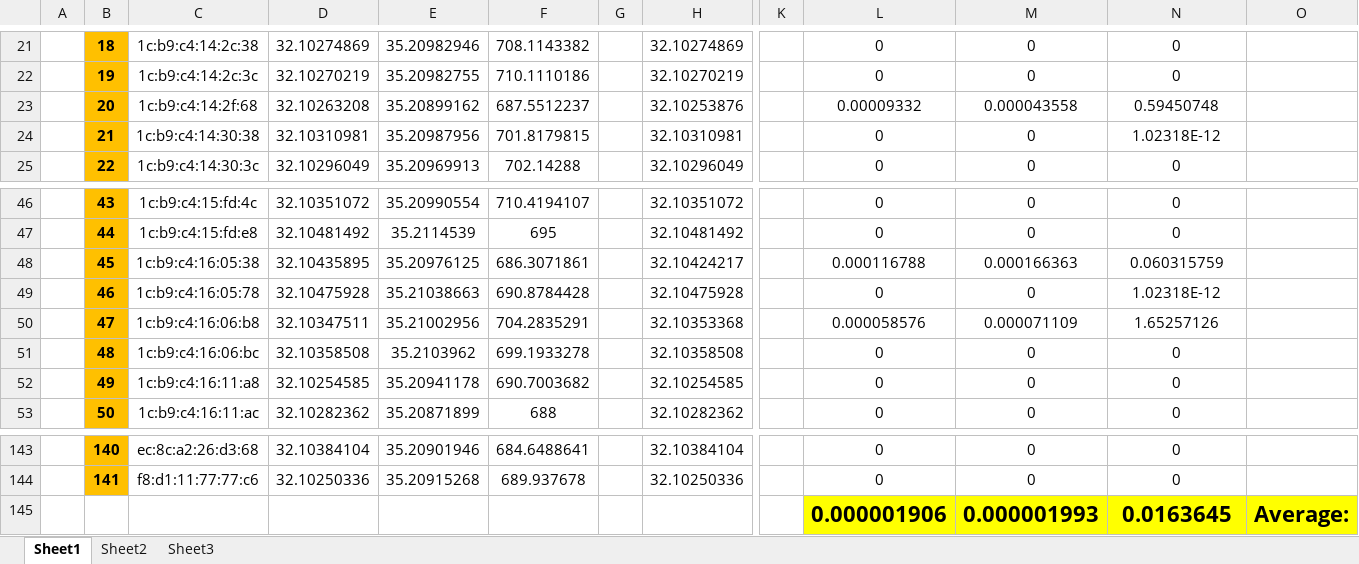
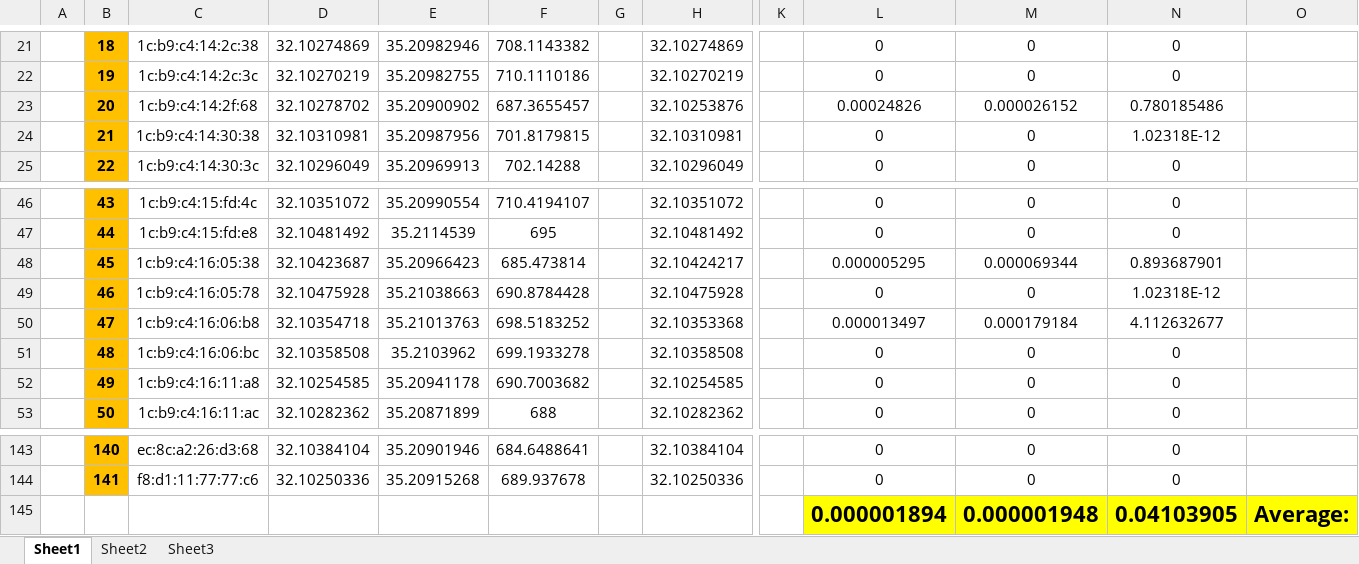
Before and after one commit to Kineruth/WiFi-Gathering-Analysis-System, an Excel workbook: docs/Excel_Comparing_Files/Algo1_BM3_Compare.xlsx, sheet Sheet1, drawn as a sheet; only a part is shown, gaps mark what is left out; values as stored, in another font and other column widths than the file's, no borders; removed rows and columns are numbered as before the commit, all else as after; rows hold the shown columns only; the diff names each change by its address in the sheet, - before the commit and + after, or states it on an @@ line.

```diff
--- a/docs/Excel_Comparing_Files/Algo1_BM3_Compare.xlsx (sheet Sheet1)
+++ b/docs/Excel_Comparing_Files/Algo1_BM3_Compare.xlsx (sheet Sheet1)
-D23: 32.10263208
+D23: 32.10278702
-E23: 35.20899162
+E23: 35.20900902
-F23: 687.5512237
+F23: 687.3655457
-L23: 0.00009332
+L23: 0.00024826
-M23: 0.000043558
+M23: 0.000026152
-N23: 0.59450748
+N23: 0.780185486
-D48: 32.10435895
+D48: 32.10423687
-E48: 35.20976125
+E48: 35.20966423
-F48: 686.3071861
+F48: 685.473814
-L48: 0.000116788
+L48: 0.000005295
-M48: 0.000166363
+M48: 0.000069344
-N48: 0.060315759
+N48: 0.893687901
-D50: 32.10347511
+D50: 32.10354718
-E50: 35.21002956
+E50: 35.21013763
-F50: 704.2835291
+F50: 698.5183252
-L50: 0.000058576
+L50: 0.000013497
-M50: 0.000071109
+M50: 0.000179184
-N50: 1.65257126
+N50: 4.112632677
-row 145:  |  |  |  |  |  |  |  |  | 0.000001906 | 0.000001993 | 0.0163645 | Average:
+row 145:  |  |  |  |  |  |  |  |  | 0.000001894 | 0.000001948 | 0.04103905 | Average:
```
Also changed, not shown: docs/Excel_Comparing_Files/Algo1_BM2_Compare.xlsx, docs/Excel_Comparing_Files/Algo2_BM2_TS1_Compare.xlsx, 8 other files.
